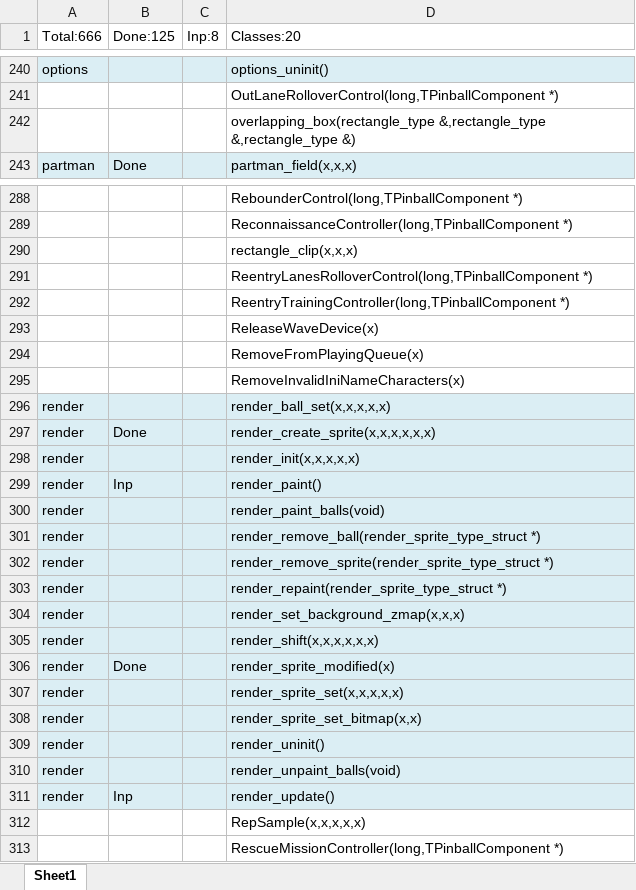
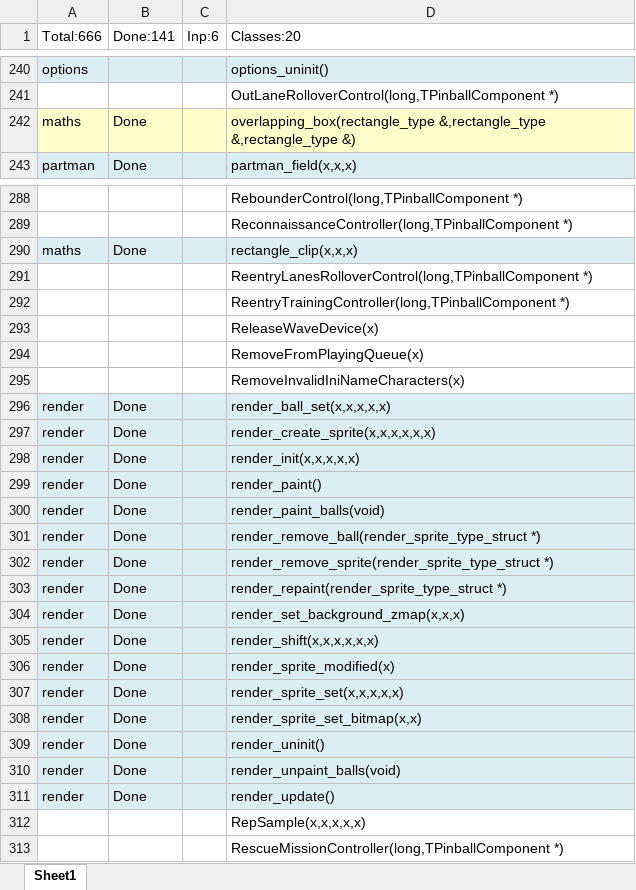
Before and after one commit to k4zmu2a/SpaceCadetPinball, an Excel workbook: Doc/FuncStats.xlsx, sheet Sheet1, drawn as a sheet; only a part is shown, gaps mark what is left out; values as stored, in another font and other column widths than the file's, no borders; conditional formats not drawn; removed rows and columns are numbered as before the commit, all else as after; the diff names each change by its address in the sheet, - before the commit and + after, or states it on an @@ line.

```diff
--- a/Doc/FuncStats.xlsx (sheet Sheet1)
+++ b/Doc/FuncStats.xlsx (sheet Sheet1)
-B1: Done:125
+B1: Done:141
-C1: Inp:8
+C1: Inp:6
-row 242:  |  |  | overlapping_box(rectangle_type &,rectangle_type &,rectangle_type &)
+row 242: maths | Done |  | overlapping_box(rectangle_type &,rectangle_type &,rectangle_type &)
-row 290:  |  |  | rectangle_clip(x,x,x)
+row 290: maths | Done |  | rectangle_clip(x,x,x)
-B296 (Done:141): (empty)
+B296 (Done:141): Done
-B298 (Done:141): (empty)
+B298 (Done:141): Done
-B299 (Done:141): Inp
+B299 (Done:141): Done
-B300:B305 (Done:141): (empty)
+B300:B305 (Done:141): Done
-B307:B310 (Done:141): (empty)
+B307:B310 (Done:141): Done
-B311 (Done:141): Inp
+B311 (Done:141): Done
```
Also changed, not shown: 13 other files.
